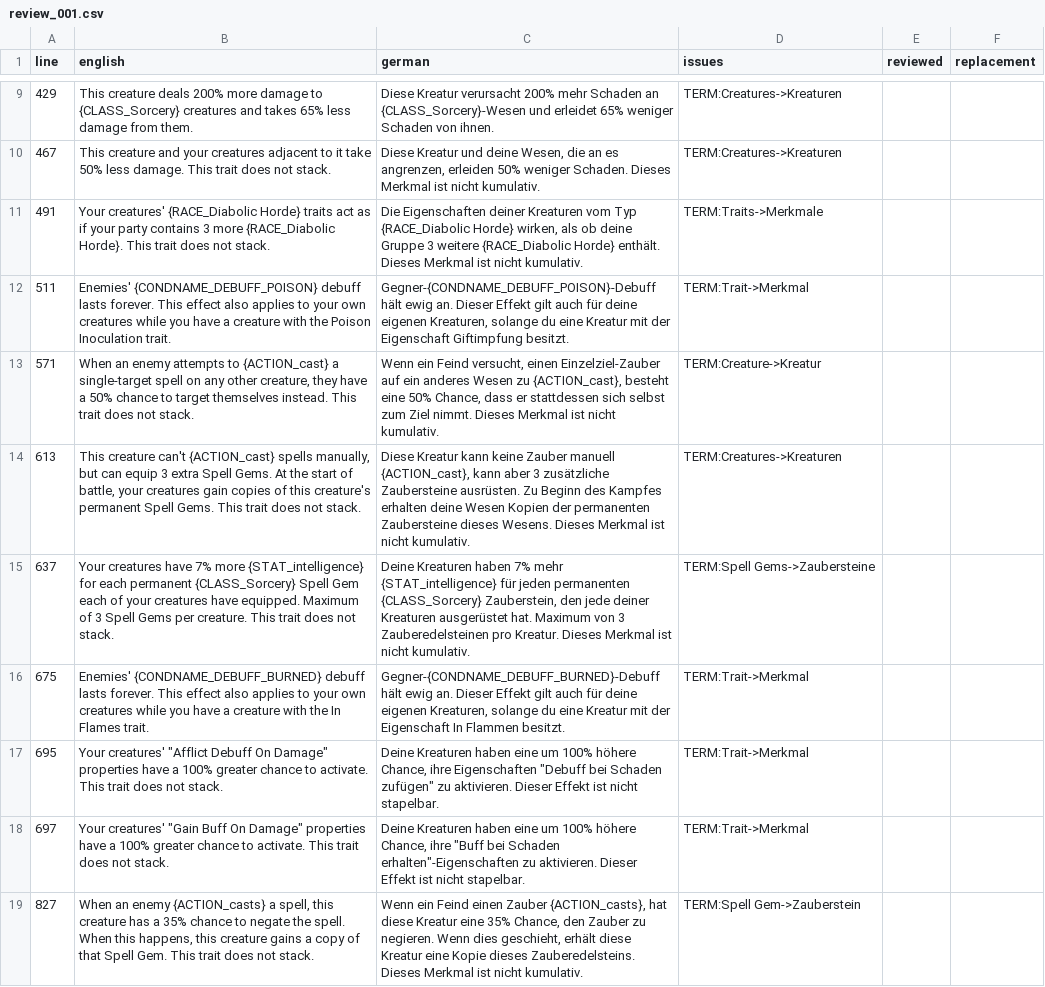
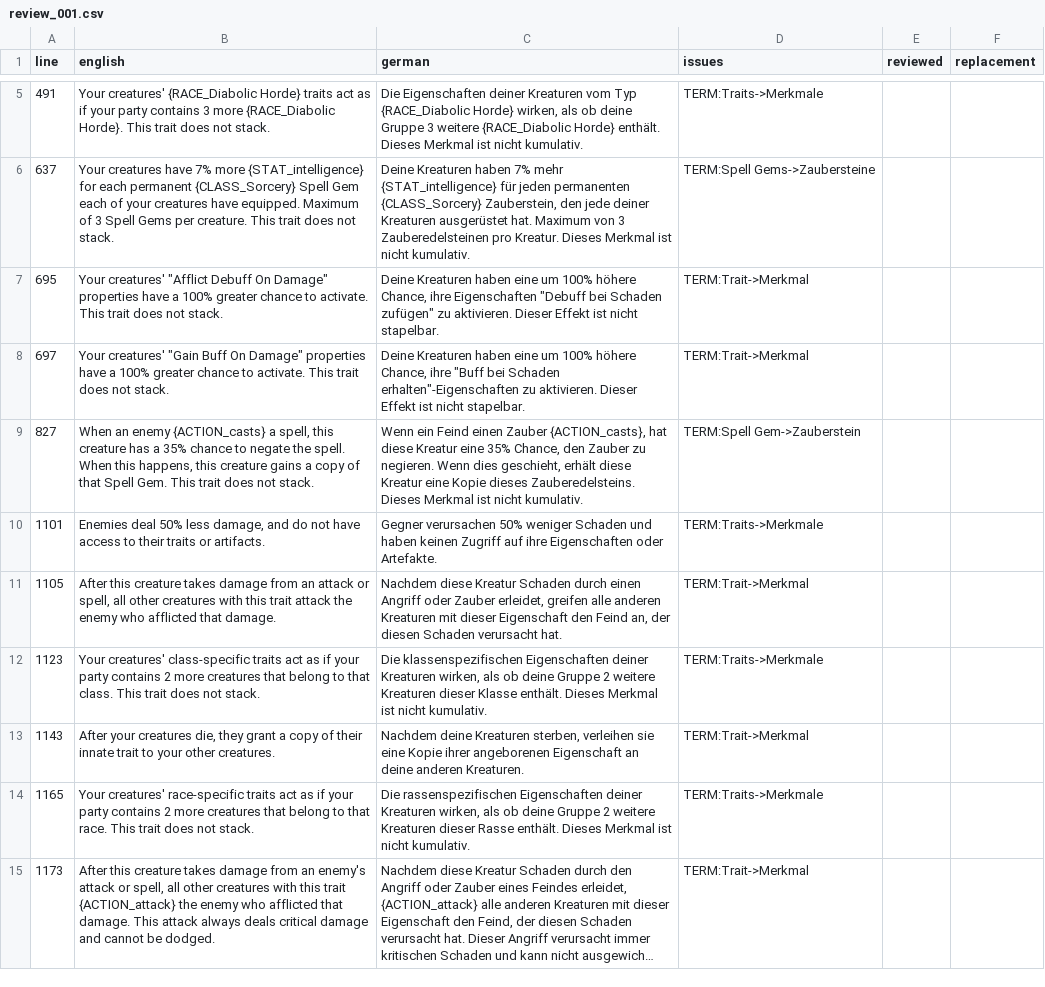
Before and after one commit to DeytonIdaho/Siralim-Ultimate-Deutsch, a CSV file: review/traits/review_001.csv, drawn as a sheet; only a part is shown, gaps mark what is left out; the shorter side is filled out with more unchanged rows; long unchanged cells end in …; the diff covers the shown part only.

```diff
--- a/review/traits/review_001.csv
+++ b/review/traits/review_001.csv
@@ -9,9 +5,3 @@ line,english,german,issues,reviewed,replacement
-429,This creature deals 200% more damage to {CLASS_Sorcery} creatures and takes 65% less damage from them.,Diese Kreatur verursacht 200% mehr Schaden an {CLASS_Sorcery}-Wesen und erleidet 65% weniger Schaden von ihnen.,TERM:Creatures->Kreaturen,,
-467,This creature and your creatures adjacent to it take 50% less damage. This trait does not stack.,"Diese Kreatur und deine Wesen, die an es angrenzen, erleiden 50% weniger Schaden. Dieses Merkmal ist nicht kumulativ.",TERM:Creatures->Kreaturen,,
 491,Your creatures' {RACE_Diabolic Horde} traits act as if your party contains 3 more {RACE_Diabolic Horde}. This trait does not stack.,"Die Eigenschaften deiner Kreaturen vom Typ {RACE_Diabolic Horde} wirken, als ob deine Gruppe 3 weitere {RACE_Diabolic Horde} enthält. Dieses Merkmal ist nicht kumulativ.",TERM:Traits->Merkmale,,
-511,Enemies' {CONDNAME_DEBUFF_POISON} debuff lasts forever. This effect also applies to your own creatures while you have a creature with the Poison Inoculation trait.,"Gegner-{CONDNAME_DEBUFF_POISON}-Debuff hält ewig an. Dieser Effekt gilt auch für deine eigenen Kreaturen, solange du eine Kreatur mit der Eigenschaft Giftimpfung besitzt.",TERM:Trait->Merkmal,,
-571,"When an enemy attempts to {ACTION_cast} a single-target spell on any other creature, they have a 50% chance to target themselves instead. This trait does not stack.","Wenn ein Feind versucht, einen Einzelziel-Zauber auf ein anderes Wesen zu {ACTION_cast}, besteht eine 50% Chance, dass er stattdessen sich selbst zum Ziel nimmt. Dieses Merkmal ist nicht kumulativ.",TERM:Creature->Kreatur,,
-613,"This creature can't {ACTION_cast} spells manually, but can equip 3 extra Spell Gems. At the start of battle, your creatures gain copies of this creature's permanent Spell Gems. This trait does not stack.","Diese Kreatur kann keine Zauber manuell {ACTION_cast}, kann aber 3 zusätzliche Zaubersteine ausrüsten. Zu Beginn des Kampfes erhalten deine Wesen Kopien der permanenten Zaubersteine dieses Wesens. Dieses Merkmal ist nicht kumulativ.",TERM:Creatures->Kreaturen,,
 637,Your creatures have 7% more {STAT_intelligence} for each permanent {CLASS_Sorcery} Spell Gem each of your creatures have equipped. Maximum of 3 Spell Gems per creature. This trait does not stack.,"Deine Kreaturen haben 7% mehr {STAT_intelligence} für jeden permanenten {CLASS_Sorcery} Zauberstein, den jede deiner Kreaturen ausgerüstet hat. Maximum von 3 Zauberedelsteinen pro Kreatur. Dieses Merkmal ist nicht kumulativ.",TERM:Spell Gems->Zaubersteine,,
-675,Enemies' {CONDNAME_DEBUFF_BURNED} debuff lasts forever. This effect also applies to your own creatures while you have a creature with the In Flames trait.,"Gegner-{CONDNAME_DEBUFF_BURNED}-Debuff hält ewig an. Dieser Effekt gilt auch für deine eigenen Kreaturen, solange du eine Kreatur mit der Eigenschaft In Flammen besitzt.",TERM:Trait->Merkmal,,
 695,"Your creatures' ""Afflict Debuff On Damage"" properties have a 100% greater chance to activate. This trait does not stack.","Deine Kreaturen haben eine um 100% höhere Chance, ihre Eigenschaften ""Debuff bei Schaden zufügen"" zu aktivieren. Dieser Effekt ist nicht stapelbar.",TERM:Trait->Merkmal,,
```
Also changed, not shown: 13 removed rows elsewhere in this file, 2 other files.
